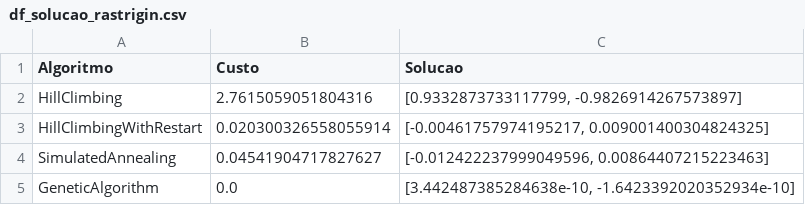
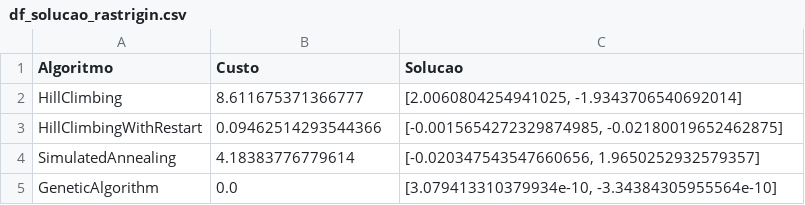
Before and after one commit to MauricioUhlig/mestrado_trabalho_IA_2, a CSV file: df_solucao_rastrigin.csv, drawn as a sheet.

```diff
--- a/df_solucao_rastrigin.csv
+++ b/df_solucao_rastrigin.csv
@@ -1,5 +1,5 @@
 Algoritmo,Custo,Solucao
-HillClimbing,2.7615059051804316,"[0.9332873733117799, -0.9826914267573897]"
-HillClimbingWithRestart,0.020300326558055914,"[-0.00461757974195217, 0.009001400304824325]"
-SimulatedAnnealing,0.04541904717827627,"[-0.012422237999049596, 0.00864407215223463]"
-GeneticAlgorithm,0.0,"[3.442487385284638e-10, -1.6423392020352934e-10]"
+HillClimbing,8.611675371366777,"[2.0060804254941025, -1.9343706540692014]"
+HillClimbingWithRestart,0.09462514293544366,"[-0.0015654272329874985, -0.02180019652462875]"
+SimulatedAnnealing,4.18383776779614,"[-0.020347543547660656, 1.9650252932579357]"
+GeneticAlgorithm,0.0,"[3.079413310379934e-10, -3.34384305955564e-10]"
```
Also changed, not shown: df_custos_rastrigin.csv, df_custos_tsp.csv, 3 other files.
